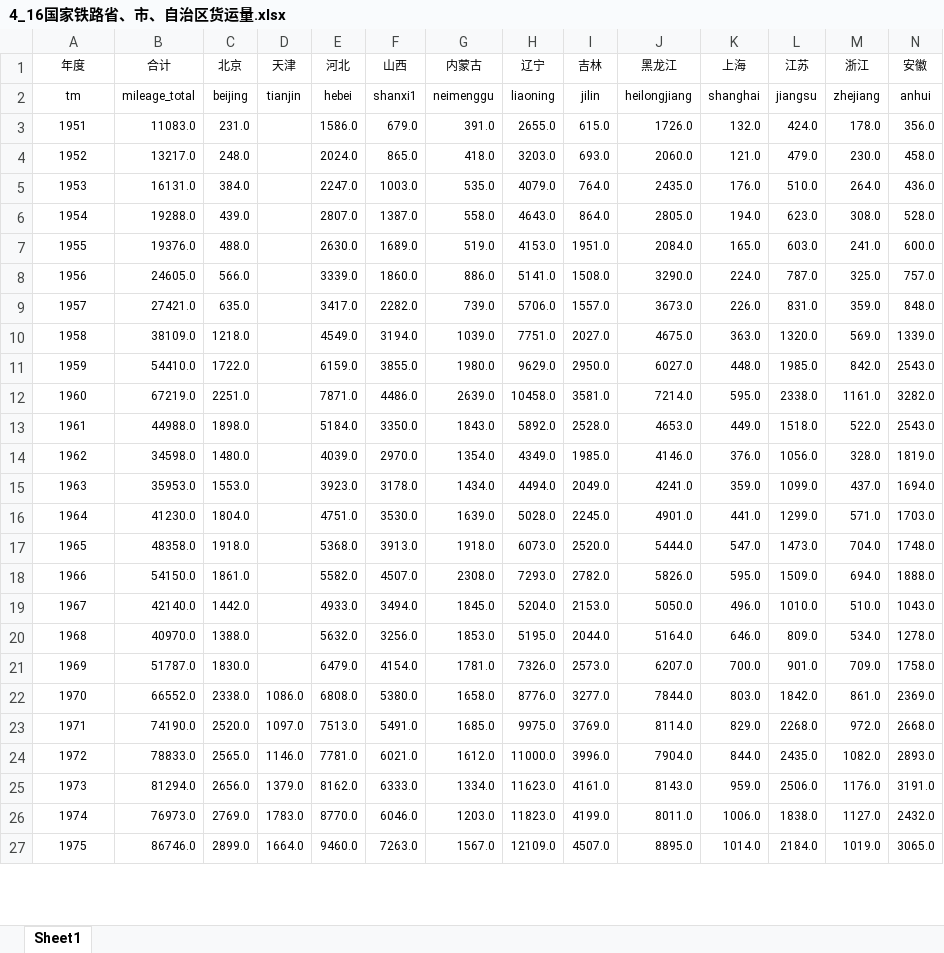
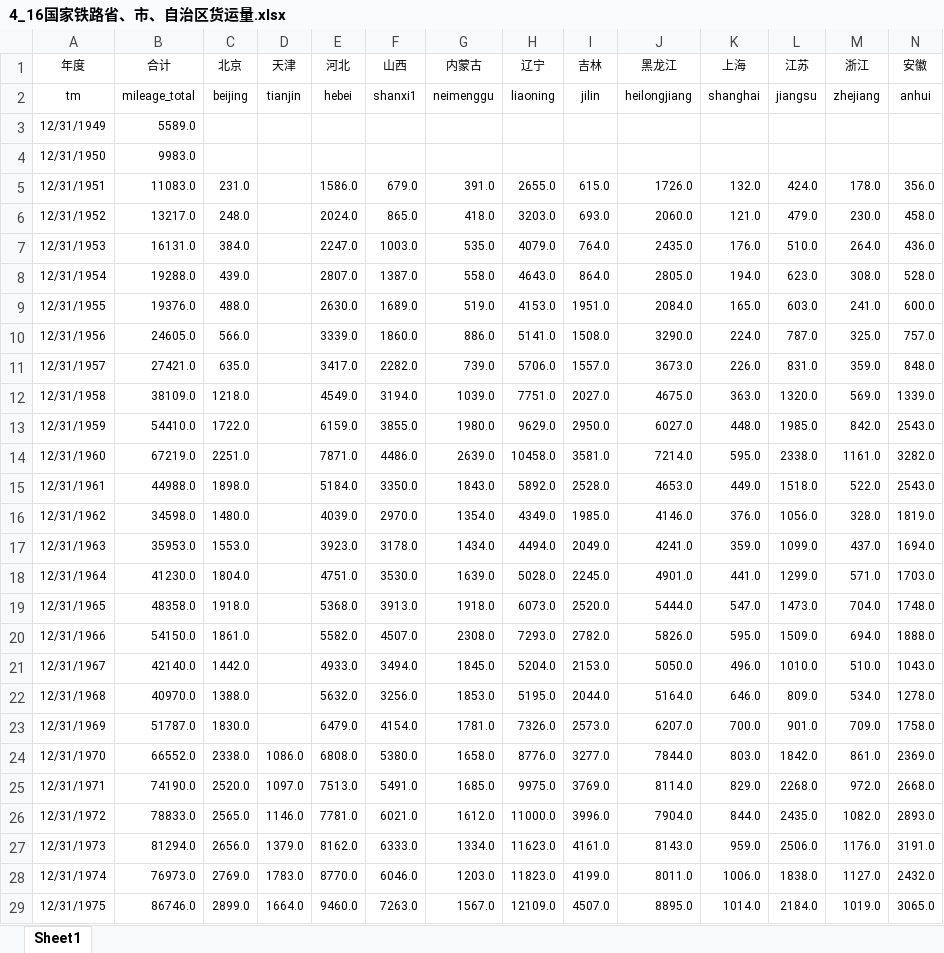
Before and after one commit to Lzzya/railwayIdx, an Excel workbook: RailIndexPrj/4_16国家铁路省、市、自治区货运量.xlsx, sheet Sheet1, drawn as a sheet; only a part is shown; values as stored, in another font and other column widths than the file's, no borders; addresses are those after the commit; rows hold the shown columns only; the diff covers the shown part only; the diff names each change by its address in the sheet, - before the commit and + after, or states it on an @@ line.

```diff
--- a/RailIndexPrj/4_16国家铁路省、市、自治区货运量.xlsx (sheet Sheet1)
+++ b/RailIndexPrj/4_16国家铁路省、市、自治区货运量.xlsx (sheet Sheet1)
+row 3: 12/31/1949 | 5589.0
+row 4: 12/31/1950 | 9983.0
-A5 (年度): 1951
+A5 (年度): 12/31/1951
-A6 (年度): 1952
+A6 (年度): 12/31/1952
-A7 (年度): 1953
+A7 (年度): 12/31/1953
-A8 (年度): 1954
+A8 (年度): 12/31/1954
-A9 (年度): 1955
+A9 (年度): 12/31/1955
-A10 (年度): 1956
+A10 (年度): 12/31/1956
-A11 (年度): 1957
+A11 (年度): 12/31/1957
-A12 (年度): 1958
+A12 (年度): 12/31/1958
-A13 (年度): 1959
+A13 (年度): 12/31/1959
-A14 (年度): 1960
+A14 (年度): 12/31/1960
-A15 (年度): 1961
+A15 (年度): 12/31/1961
-A16 (年度): 1962
+A16 (年度): 12/31/1962
-A17 (年度): 1963
+A17 (年度): 12/31/1963
-A18 (年度): 1964
+A18 (年度): 12/31/1964
-A19 (年度): 1965
+A19 (年度): 12/31/1965
-A20 (年度): 1966
+A20 (年度): 12/31/1966
-A21 (年度): 1967
+A21 (年度): 12/31/1967
-A22 (年度): 1968
+A22 (年度): 12/31/1968
-A23 (年度): 1969
+A23 (年度): 12/31/1969
-A24 (年度): 1970
+A24 (年度): 12/31/1970
-A25 (年度): 1971
+A25 (年度): 12/31/1971
-A26 (年度): 1972
+A26 (年度): 12/31/1972
-A27 (年度): 1973
+A27 (年度): 12/31/1973
-A28 (年度): 1974
+A28 (年度): 12/31/1974
-A29 (年度): 1975
+A29 (年度): 12/31/1975
```
Also changed, not shown: 39 edited cells elsewhere in this sheet, formulas that keep their value, RailIndexPrj/3-2 全国铁路分地区营业里程.xlsx, RailIndexPrj/4_17国家铁路省、市、自治区货运周转量.xlsx, 7 other files.
